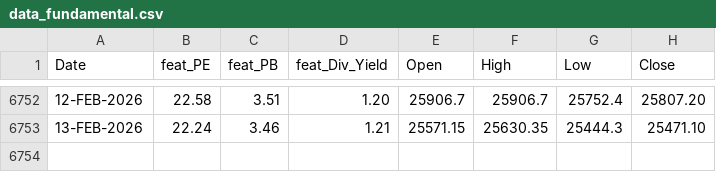
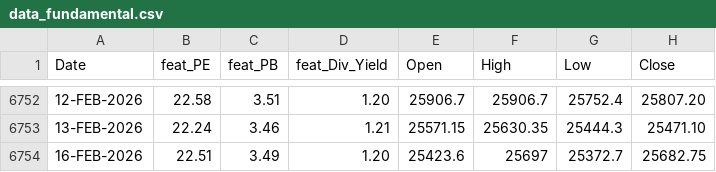
Before and after one commit to anirbanghoshsbi/.github.io, a CSV file: work/ml/data_fundamental.csv, drawn as a sheet; only a part is shown, gaps mark what is left out.

```diff
--- a/work/ml/data_fundamental.csv
+++ b/work/ml/data_fundamental.csv
@@ -6753 +6753,2 @@ Date,feat_PE,feat_PB,feat_Div_Yield,Open,High,Low,Close
 13-FEB-2026,22.24,3.46,1.21,25571.15,25630.35,25444.3,25471.10
+16-FEB-2026,22.51,3.49,1.20,25423.6,25697,25372.7,25682.75
```
